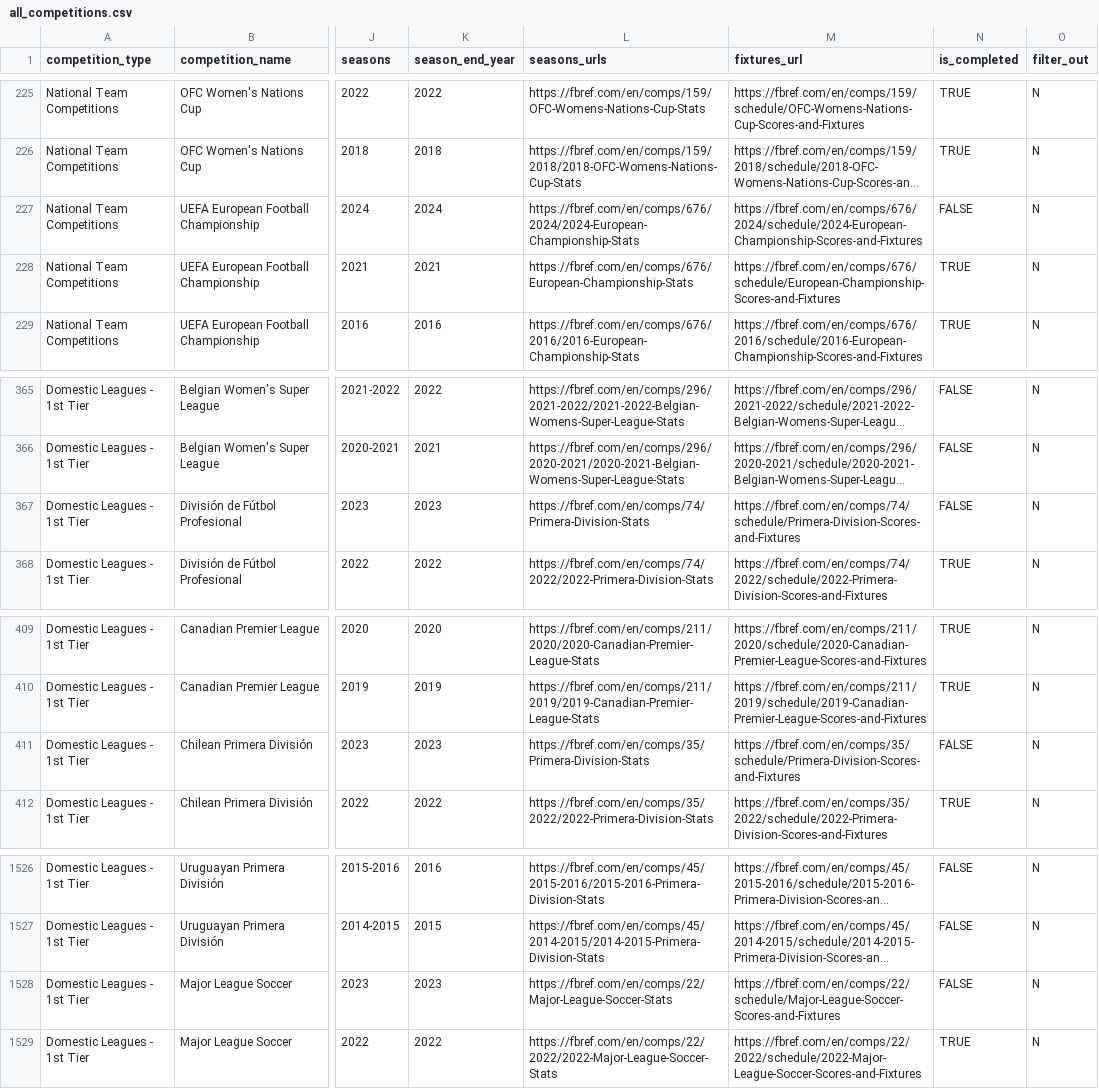
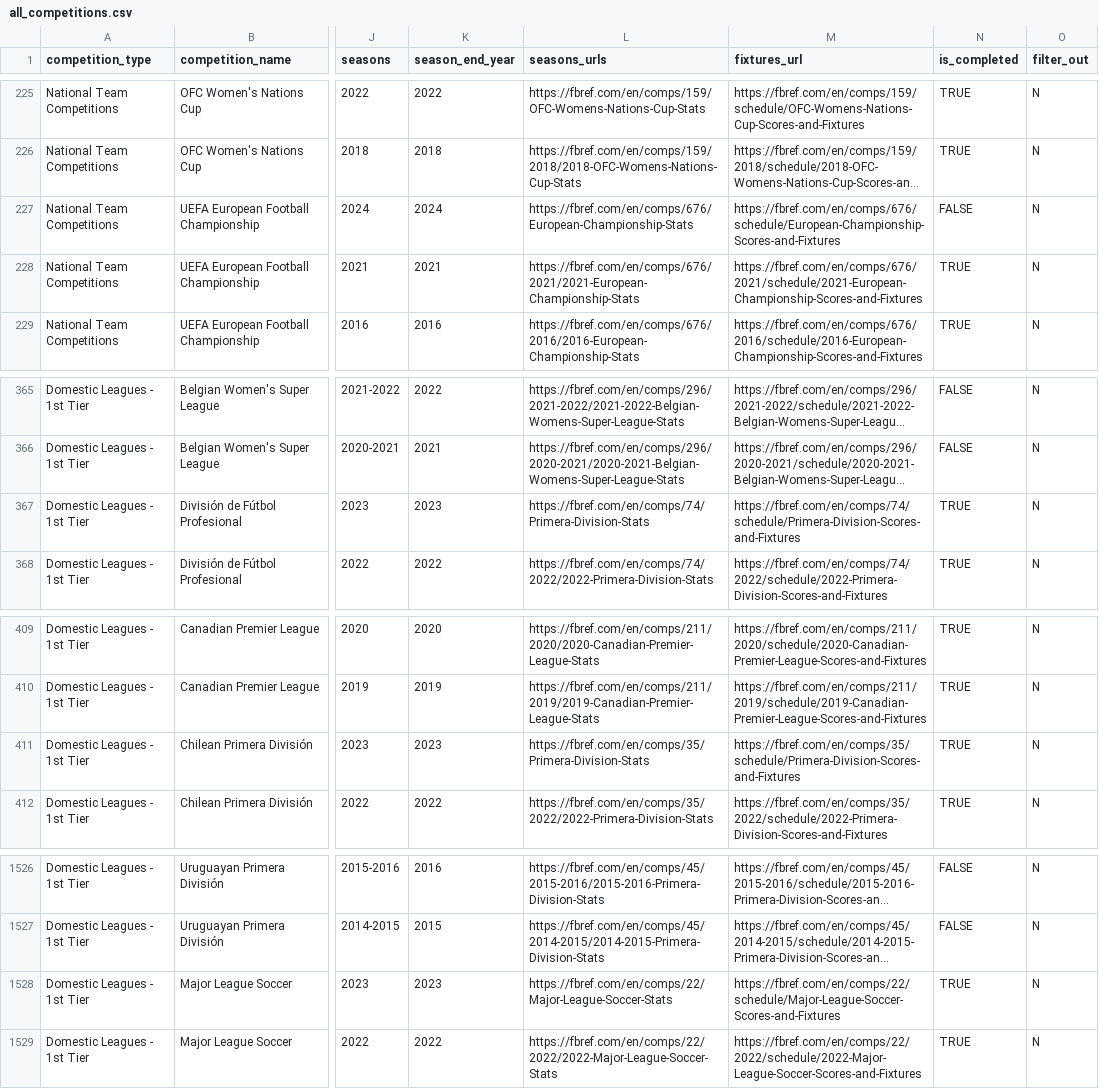
Before and after one commit to JaseZiv/worldfootballR_data, a CSV file: raw-data/all_leages_and_cups/all_competitions.csv, drawn as a sheet; only a part is shown, gaps mark what is left out; long unchanged cells end in …; the diff names each change by its address in the sheet, - before the commit and + after, or states it on an @@ line.

```diff
--- a/raw-data/all_leages_and_cups/all_competitions.csv
+++ b/raw-data/all_leages_and_cups/all_competitions.csv
-L227 (seasons_urls): https://fbref.com/en/comps/676/2024/2024-European-Championship-Stats
+L227 (seasons_urls): https://fbref.com/en/comps/676/European-Championship-Stats
-M227 (fixtures_url): https://fbref.com/en/comps/676/2024/schedule/2024-European-Championship-Scores-and-Fixtures
+M227 (fixtures_url): https://fbref.com/en/comps/676/schedule/European-Championship-Scores-and-Fixtures
-L228 (seasons_urls): https://fbref.com/en/comps/676/European-Championship-Stats
+L228 (seasons_urls): https://fbref.com/en/comps/676/2021/2021-European-Championship-Stats
-M228 (fixtures_url): https://fbref.com/en/comps/676/schedule/European-Championship-Scores-and-Fixtures
+M228 (fixtures_url): https://fbref.com/en/comps/676/2021/schedule/2021-European-Championship-Scores-and-Fixtures
-N367 (is_completed): FALSE
+N367 (is_completed): TRUE
-N411 (is_completed): FALSE
+N411 (is_completed): TRUE
-N1528 (is_completed): FALSE
+N1528 (is_completed): TRUE
```
Also changed, not shown: raw-data/transfermarkt_leagues/main_comp_seasons.csv.
